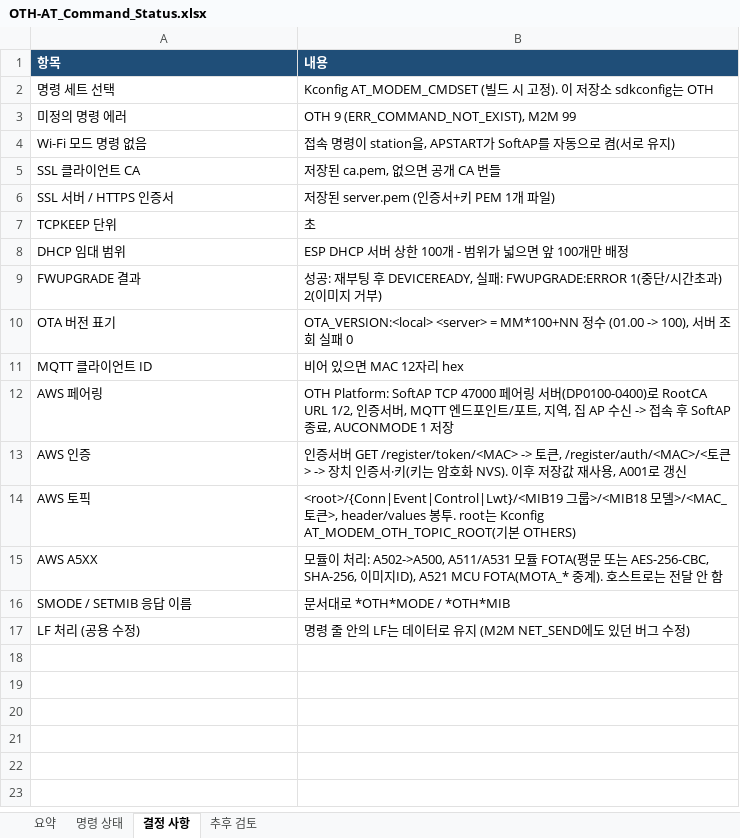
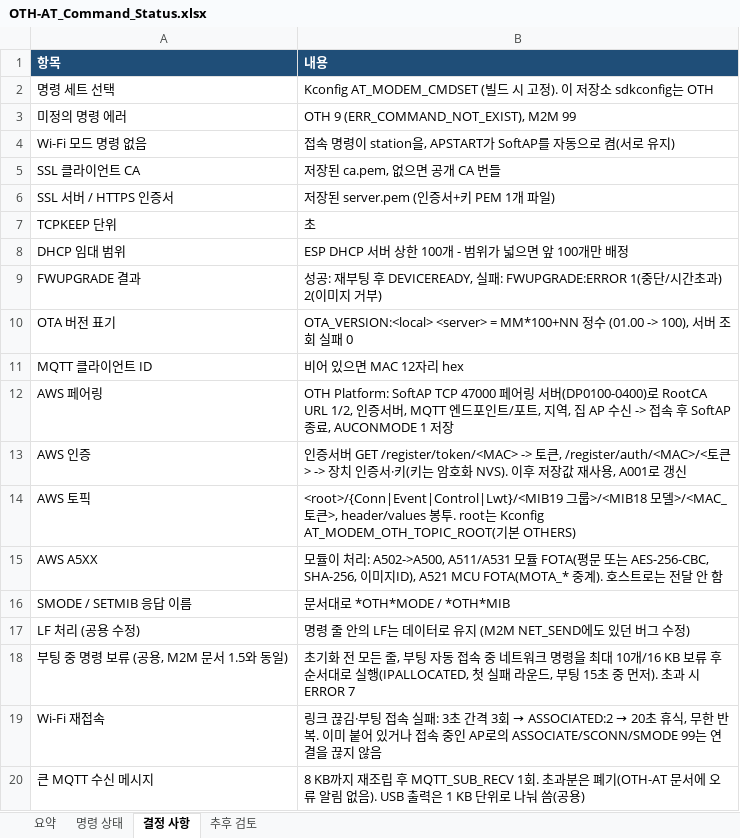
Before and after one commit to crowmworc/OTH_ESP32_C, an Excel workbook: doc/OTH-AT_Command_Status.xlsx, sheet 결정 사항, drawn as a sheet; values as stored, in another font and other column widths than the file's, no borders; the diff names each change by its address in the sheet, - before the commit and + after, or states it on an @@ line.

```diff
--- a/doc/OTH-AT_Command_Status.xlsx (sheet 결정 사항)
+++ b/doc/OTH-AT_Command_Status.xlsx (sheet 결정 사항)
+row 18: 부팅 중 명령 보류 (공용, M2M 문서 1.5와 동일) | 초기화 전 모든 줄, 부팅 자동 접속 중 네트워크 명령을 최대 10개/16 KB 보류 후 순서대로 실행(IPALLOCATED, 첫 실패 라운드, 부팅 15초 중 먼저). 초과 시 ERROR 7
+row 19: Wi-Fi 재접속 | 링크 끊김·부팅 접속 실패: 3초 간격 3회 → ASSOCIATED:2 → 20초 휴식, 무한 반복. 이미 붙어 있거나 접속 중인 AP로의 ASSOCIATE/SCONN/SMODE 99는 연결을 끊지 않음
+row 20: 큰 MQTT 수신 메시지 | 8 KB까지 재조립 후 MQTT_SUB_RECV 1회. 초과분은 폐기(OTH-AT 문서에 오류 알림 없음). USB 출력은 1 KB 단위로 나눠 씀(공용)
```
Also changed, not shown: sheet 명령 상태, sheet 요약, doc/M2M_vs_OTH_Comparison.xlsx, 2 other files.
